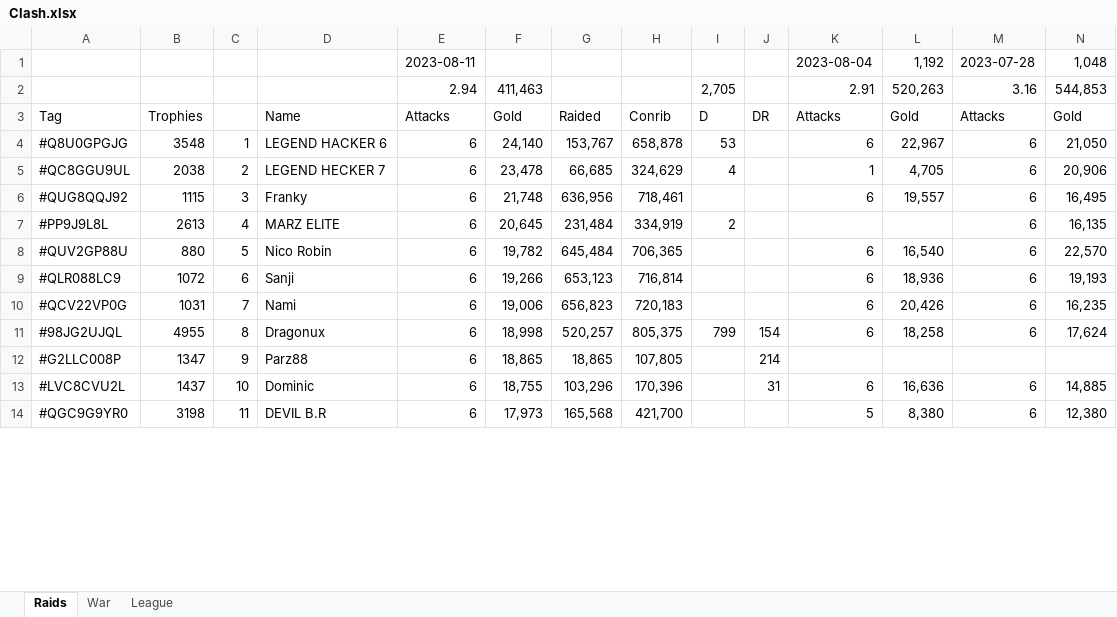
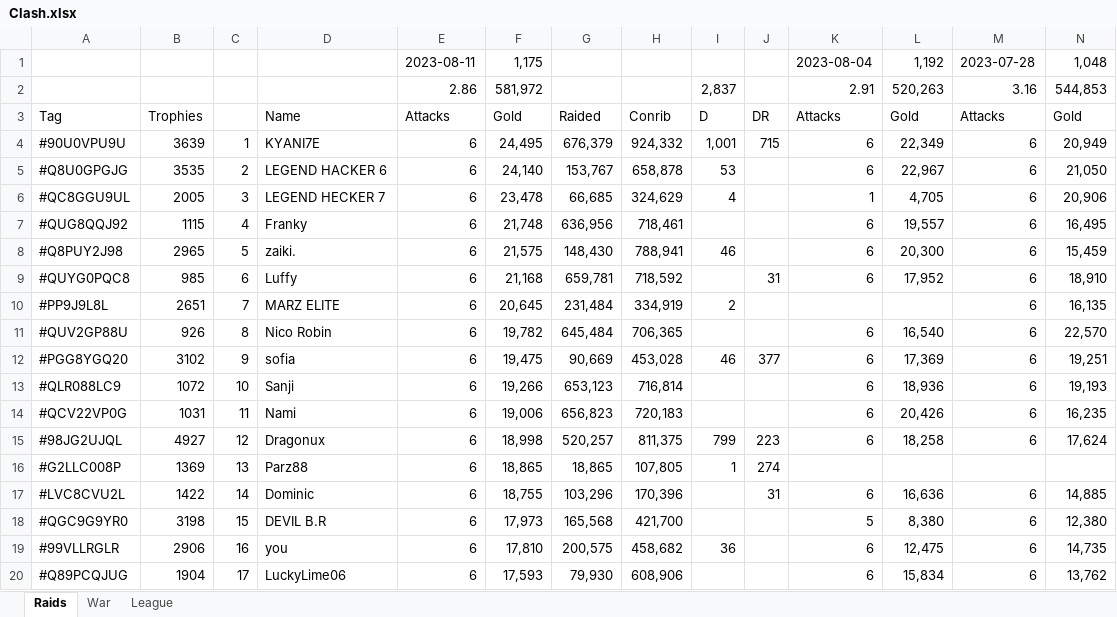
Before and after one commit to KYANI7E/Clans, an Excel workbook: Clash.xlsx, sheet Raids, drawn as a sheet; only a part is shown; values as stored, in another font and other column widths than the file's, no cell formats; addresses are those after the commit; rows hold the shown columns only; the diff covers the shown part only; the diff names each change by its address in the sheet, - before the commit and + after, or states it on an @@ line.

Commit message:
updating the clash file from bat automatic run

```diff
--- a/Clash.xlsx (sheet Raids)
+++ b/Clash.xlsx (sheet Raids)
-F1: (empty)
+F1: 1,175
-E2: 2.94
+E2: 2.86
-F2: 411,463
+F2: 581,972
-I2: 2,705
+I2: 2,837
+row 4: #90U0VPU9U | 3639 | 1 | KYANI7E | 6 | 24,495 | 676,379 | 924,332 | 1,001 | 715 | 6 | 22,349 | 6 | 20,949
-B5: 3548
+B5: 3535
-C5: 1
+C5: 2
-B6: 2038
+B6: 2005
-C6: 2
+C6: 3
-C7: 3
+C7: 4
+row 8: #Q8PUY2J98 | 2965 | 5 | zaiki. | 6 | 21,575 | 148,430 | 788,941 | 46 |  | 6 | 20,300 | 6 | 15,459
+row 9: #QUYG0PQC8 | 985 | 6 | Luffy | 6 | 21,168 | 659,781 | 718,592 |  | 31 | 6 | 17,952 | 6 | 18,910
-B10: 2613
+B10: 2651
-C10: 4
+C10: 7
-B11: 880
+B11: 926
-C11: 5
+C11: 8
+row 12: #PGG8YGQ20 | 3102 | 9 | sofia | 6 | 19,475 | 90,669 | 453,028 | 46 | 377 | 6 | 17,369 | 6 | 19,251
-C13: 6
+C13: 10
-C14: 7
+C14: 11
-B15: 4955
+B15: 4927
-C15: 8
+C15: 12
-H15: 805,375
+H15: 811,375
-J15: 154
+J15: 223
-B16: 1347
+B16: 1369
-C16: 9
+C16: 13
-I16: (empty)
+I16: 1
-J16: 214
+J16: 274
-B17: 1437
+B17: 1422
-C17: 10
+C17: 14
-C18: 11
+C18: 15
+row 19: #99VLLRGLR | 2906 | 16 | you | 6 | 17,810 | 200,575 | 458,682 | 36 |  | 6 | 12,475 | 6 | 14,735
+row 20: #Q89PCQJUG | 1904 | 17 | LuckyLime06 | 6 | 17,593 | 79,930 | 608,906 |  |  | 6 | 15,834 | 6 | 13,762
```
Also changed, not shown: 9 added rows, 15 removed rows and 46 edited cells elsewhere in this sheet, sheet League, cell formats.
